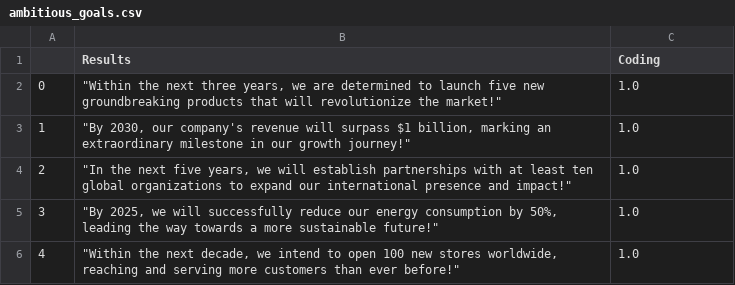
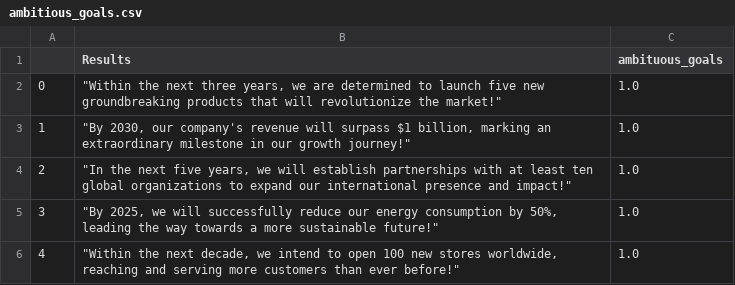
Before and after one commit to DataScienceLabFHSWF/CharismaAI, a CSV file: corpora/ambitious_goals.csv, drawn as a sheet; only a part is shown.

```diff
--- a/corpora/ambitious_goals.csv
+++ b/corpora/ambitious_goals.csv
@@ -1,2 +1,2 @@
-,Results,Coding
+,Results,ambituous_goals
 0,"""Within the next three years, we are determined to launch five new groundbreaking products that will revolutionize the market!""",1.0
```
Also changed, not shown: corpora/confidence_in_goals.csv, corpora/contrast.csv, 7 other files.
